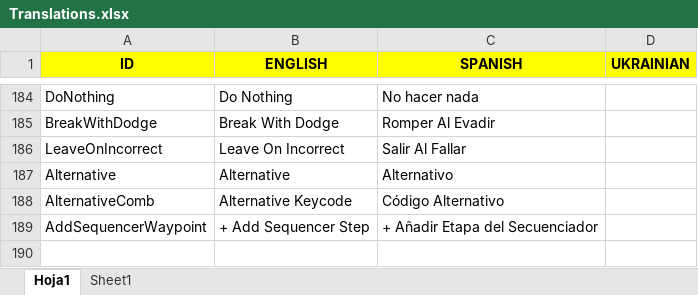
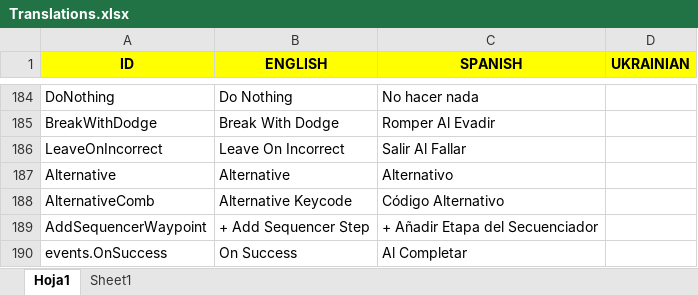
Before and after one commit to Javialonqv/FS_LevelEditor, an Excel workbook: Translations/Translations.xlsx, sheet Hoja1, drawn as a sheet; only a part is shown, gaps mark what is left out; values as stored, in another font and other column widths than the file's, no borders; the diff names each change by its address in the sheet, - before the commit and + after, or states it on an @@ line.

Commit message:
Added OnSuccess translation.

```diff
--- a/Translations/Translations.xlsx (sheet Hoja1)
+++ b/Translations/Translations.xlsx (sheet Hoja1)
+row 190: events.OnSuccess | On Success | Al Completar
```
Also changed, not shown: 1 other file.
